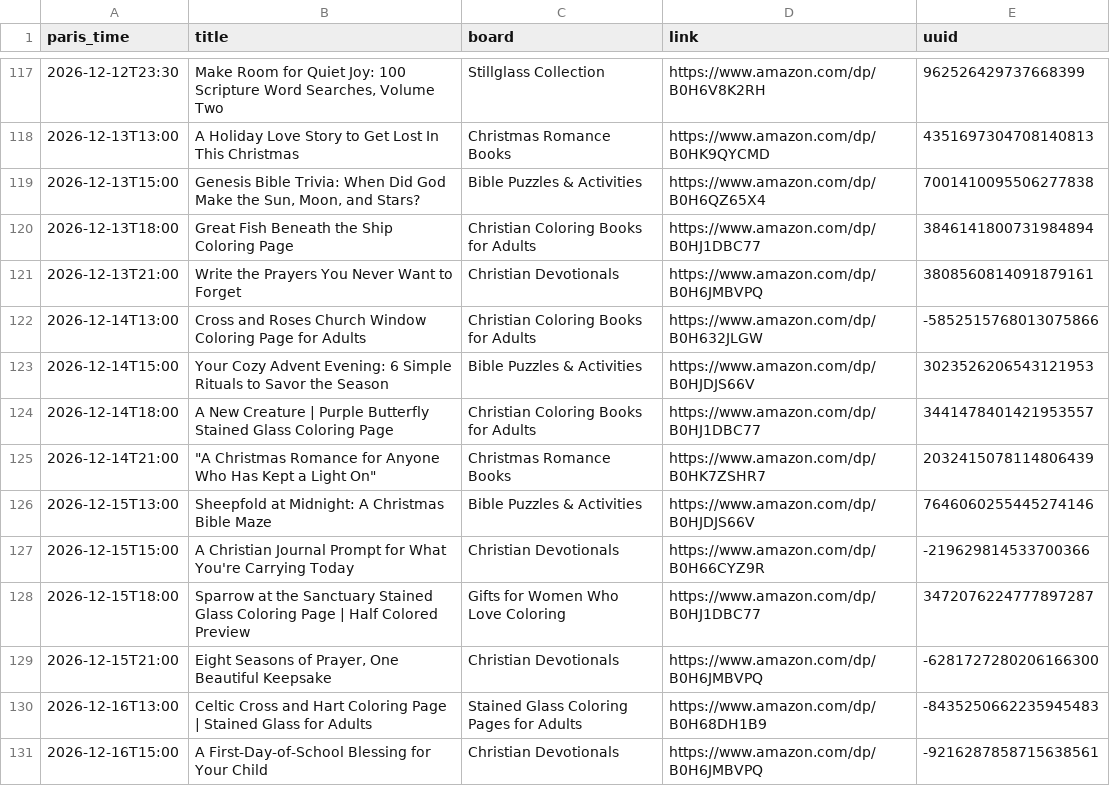
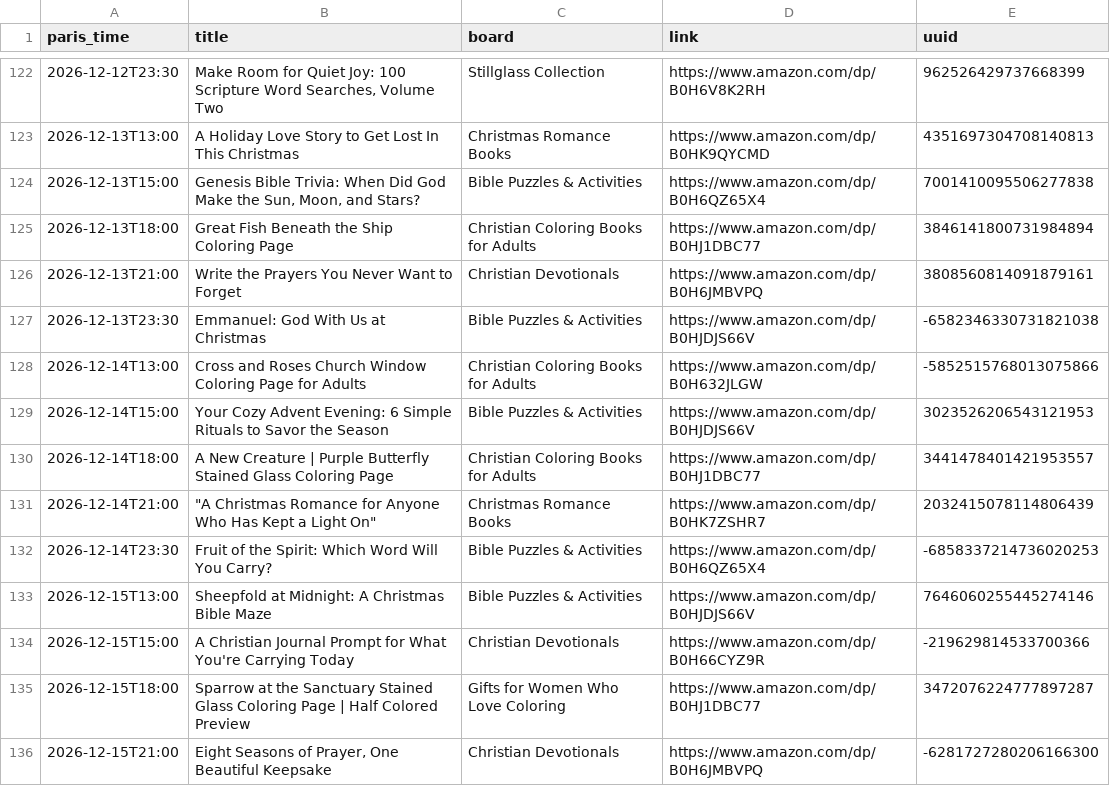
Before and after one commit to stillglass-studio/thk-media, a CSV file: stillglass-pins/metricool_snapshot_2026-11-19.csv, drawn as a sheet; only a part is shown, gaps mark what is left out; the shorter side is filled out with more unchanged rows; the diff covers the shown part only.

```diff
--- a/stillglass-pins/metricool_snapshot_2026-11-19.csv
+++ b/stillglass-pins/metricool_snapshot_2026-11-19.csv
@@ -121,2 +126,3 @@ paris_time,title,board,link,uuid
 2026-12-13T21:00,Write the Prayers You Never Want to Forget,Christian Devotionals,https://www.amazon.com/dp/B0H6JMBVPQ,3808560814091879161
+2026-12-13T23:30,Emmanuel: God With Us at Christmas,Bible Puzzles & Activities,https://www.amazon.com/dp/B0HJDJS66V,-6582346330731821038
 2026-12-14T13:00,Cross and Roses Church Window Coloring Page for Adults,Christian Coloring Books for Adults,https://www.amazon.com/dp/B0H632JLGW,-5852515768013075866
@@ -125,2 +131,3 @@ paris_time,title,board,link,uuid
 2026-12-14T21:00,"""A Christmas Romance for Anyone Who Has Kept a Light On""",Christmas Romance Books,https://www.amazon.com/dp/B0HK7ZSHR7,2032415078114806439
+2026-12-14T23:30,Fruit of the Spirit: Which Word Will You Carry?,Bible Puzzles & Activities,https://www.amazon.com/dp/B0H6QZ65X4,-6858337214736020253
 2026-12-15T13:00,Sheepfold at Midnight: A Christmas Bible Maze,Bible Puzzles & Activities,https://www.amazon.com/dp/B0HJDJS66V,7646060255445274146
```
Also changed, not shown: 10 added rows elsewhere in this file.
